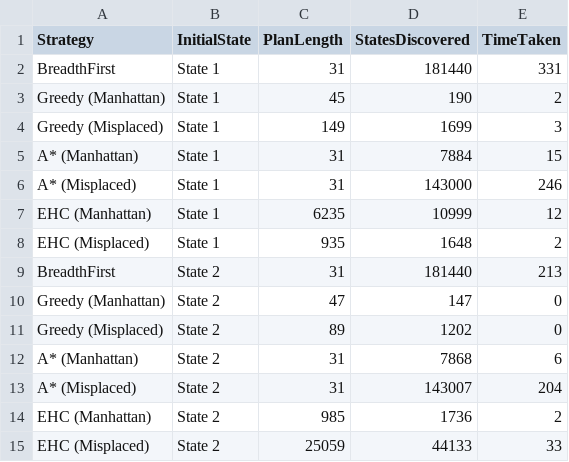
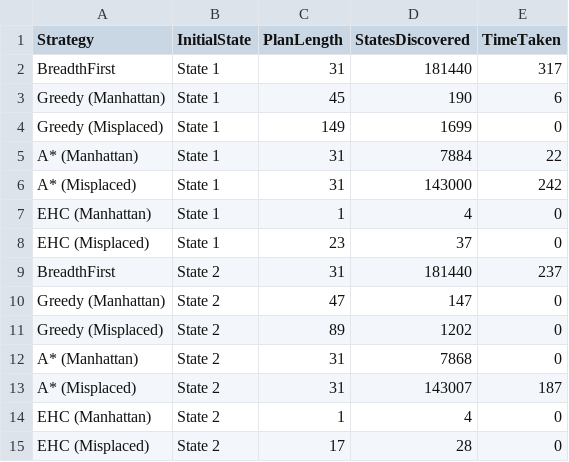
Before and after one commit to GlipAmongus/ARI2101_Assignment_SlidingNumberPuzzle, a CSV file: Part1/results.csv, drawn as a sheet.

```diff
--- a/Part1/results.csv
+++ b/Part1/results.csv
@@ -1,15 +1,15 @@
 Strategy,InitialState,PlanLength,StatesDiscovered,TimeTaken
-BreadthFirst,State 1,31,181440,331
-Greedy (Manhattan),State 1,45,190,2
-Greedy (Misplaced),State 1,149,1699,3
-A* (Manhattan),State 1,31,7884,15
-A* (Misplaced),State 1,31,143000,246
-EHC (Manhattan),State 1,6235,10999,12
-EHC (Misplaced),State 1,935,1648,2
-BreadthFirst,State 2,31,181440,213
+BreadthFirst,State 1,31,181440,317
+Greedy (Manhattan),State 1,45,190,6
+Greedy (Misplaced),State 1,149,1699,0
+A* (Manhattan),State 1,31,7884,22
+A* (Misplaced),State 1,31,143000,242
+EHC (Manhattan),State 1,1,4,0
+EHC (Misplaced),State 1,23,37,0
+BreadthFirst,State 2,31,181440,237
 Greedy (Manhattan),State 2,47,147,0
 Greedy (Misplaced),State 2,89,1202,0
-A* (Manhattan),State 2,31,7868,6
-A* (Misplaced),State 2,31,143007,204
-EHC (Manhattan),State 2,985,1736,2
-EHC (Misplaced),State 2,25059,44133,33
+A* (Manhattan),State 2,31,7868,0
+A* (Misplaced),State 2,31,143007,187
+EHC (Manhattan),State 2,1,4,0
+EHC (Misplaced),State 2,17,28,0
```
Also changed, not shown: 4 other files.
